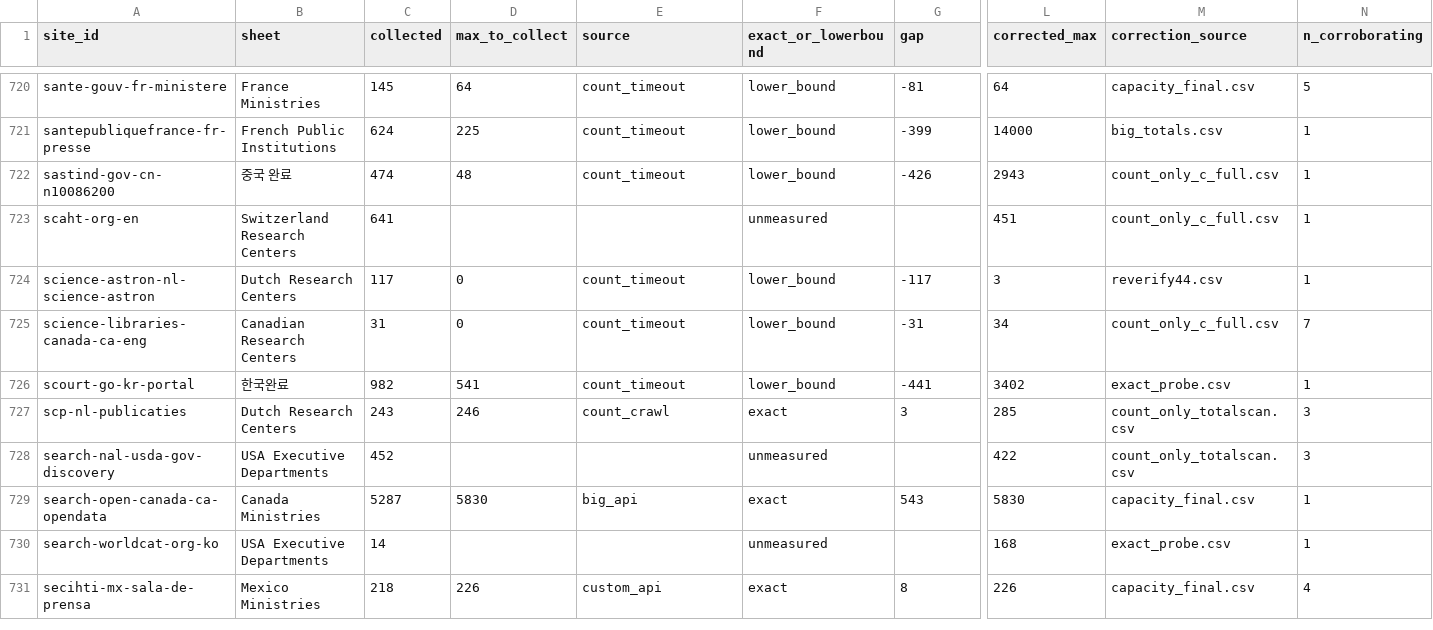
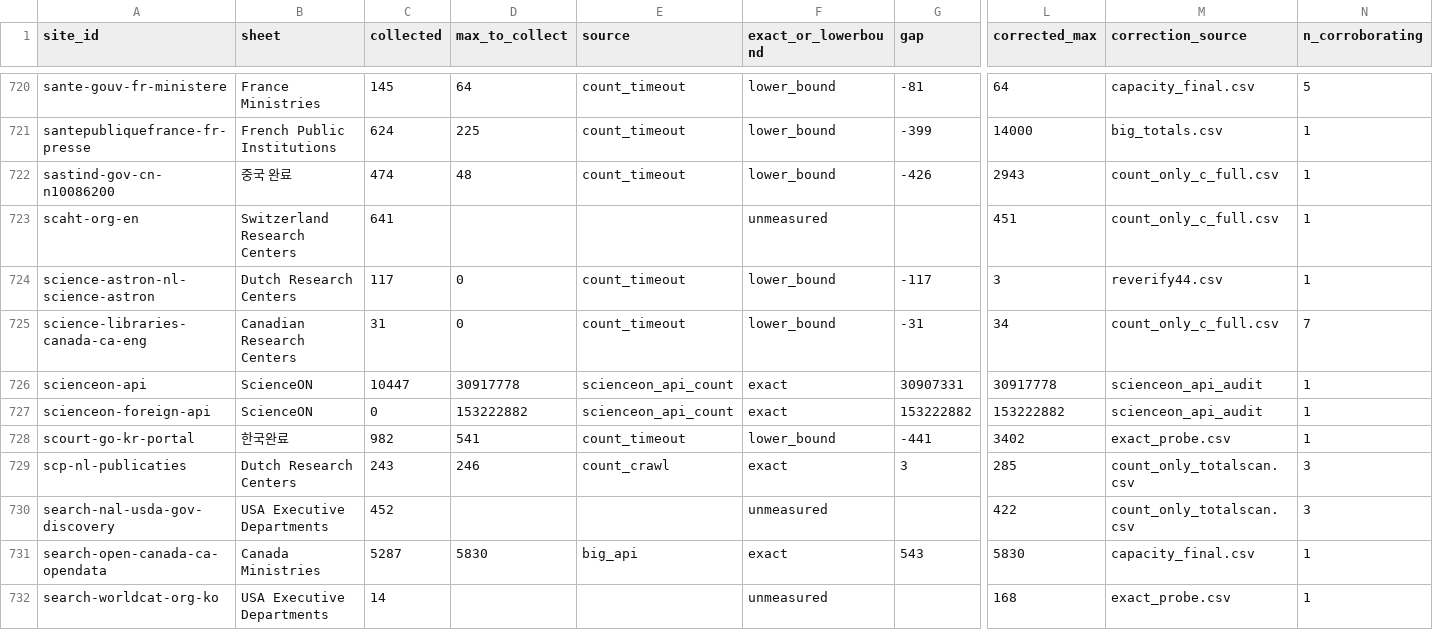
Before and after one commit to memorise8/frwaler, a CSV file: scripts/audit/capacity_corrected.csv, drawn as a sheet; only a part is shown, gaps mark what is left out; the shorter side is filled out with more unchanged rows; rows hold the shown columns only; the diff names each change by its address in the sheet, - before the commit and + after, or states it on an @@ line.

Commit message:
feat(delivery): integrate ScienceON metadata crawlers

```diff
--- a/scripts/audit/capacity_corrected.csv
+++ b/scripts/audit/capacity_corrected.csv
+row 726: scienceon-api | ScienceON | 10447 | 30917778 | scienceon_api_count | exact | 30907331 | 30917778 | scienceon_api_audit | 1
+row 727: scienceon-foreign-api | ScienceON | 0 | 153222882 | scienceon_api_count | exact | 153222882 | 153222882 | scienceon_api_audit | 1
```
Also changed, not shown: scripts/audit/crawler_status_final.csv, 11 other files.
